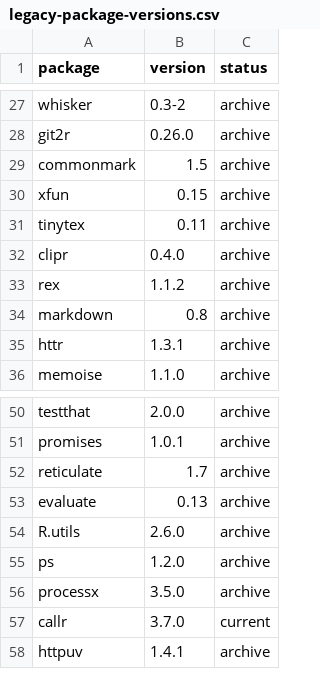
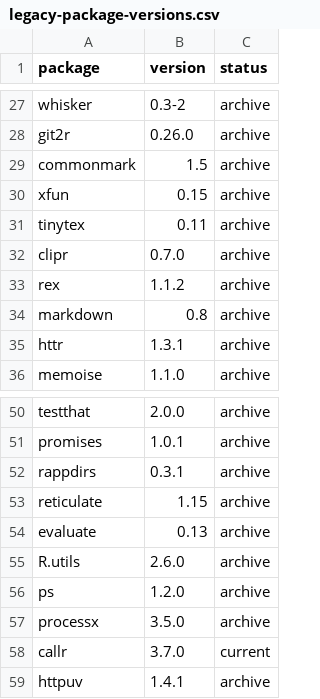
Before and after one commit to workflowr/workflowr-pkg-tests, a CSV file: data/legacy-package-versions.csv, drawn as a sheet; only a part is shown, gaps mark what is left out.

Commit message:
Install minimum versions of suggested dependencies

```diff
--- a/data/legacy-package-versions.csv
+++ b/data/legacy-package-versions.csv
@@ -31,3 +31,3 @@ xfun,0.15,archive
 tinytex,0.11,archive
-clipr,0.4.0,archive
+clipr,0.7.0,archive
 rex,1.1.2,archive
@@ -51,3 +51,4 @@ testthat,2.0.0,archive
 promises,1.0.1,archive
-reticulate,1.7,archive
+rappdirs,0.3.1,archive
+reticulate,1.15,archive
 evaluate,0.13,archive
```
Also changed, not shown: 1 other file.
